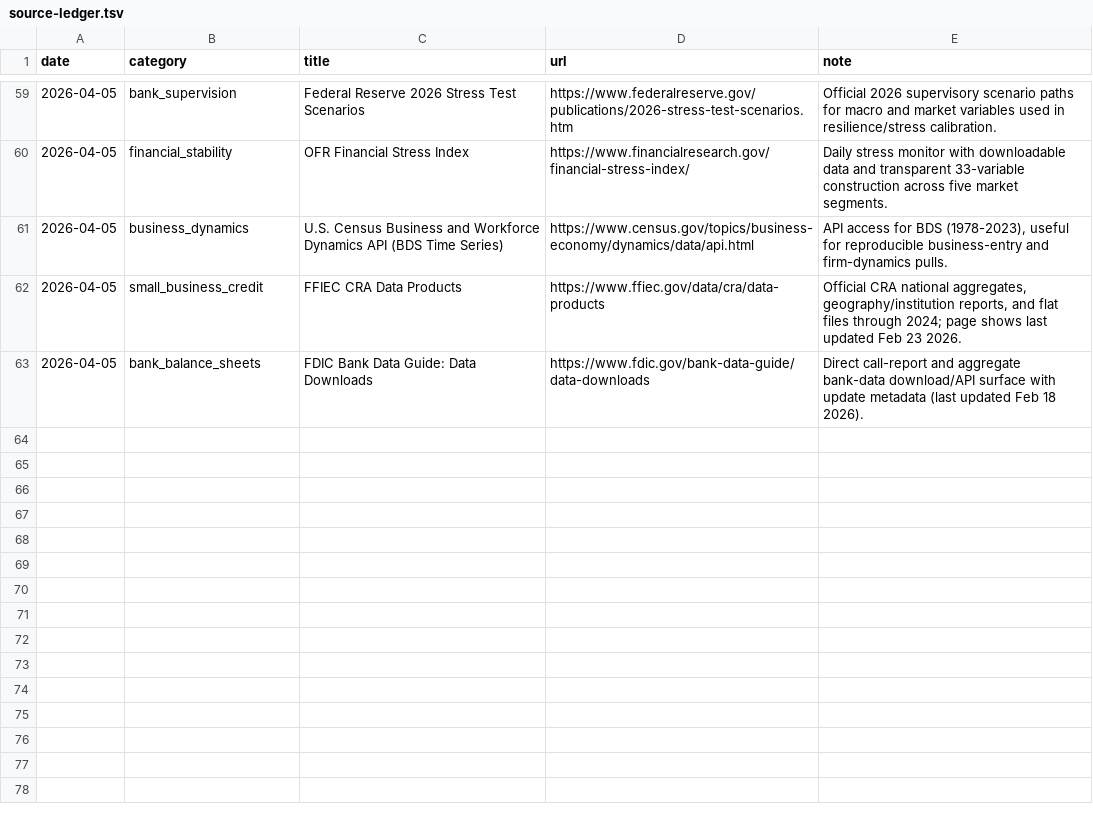
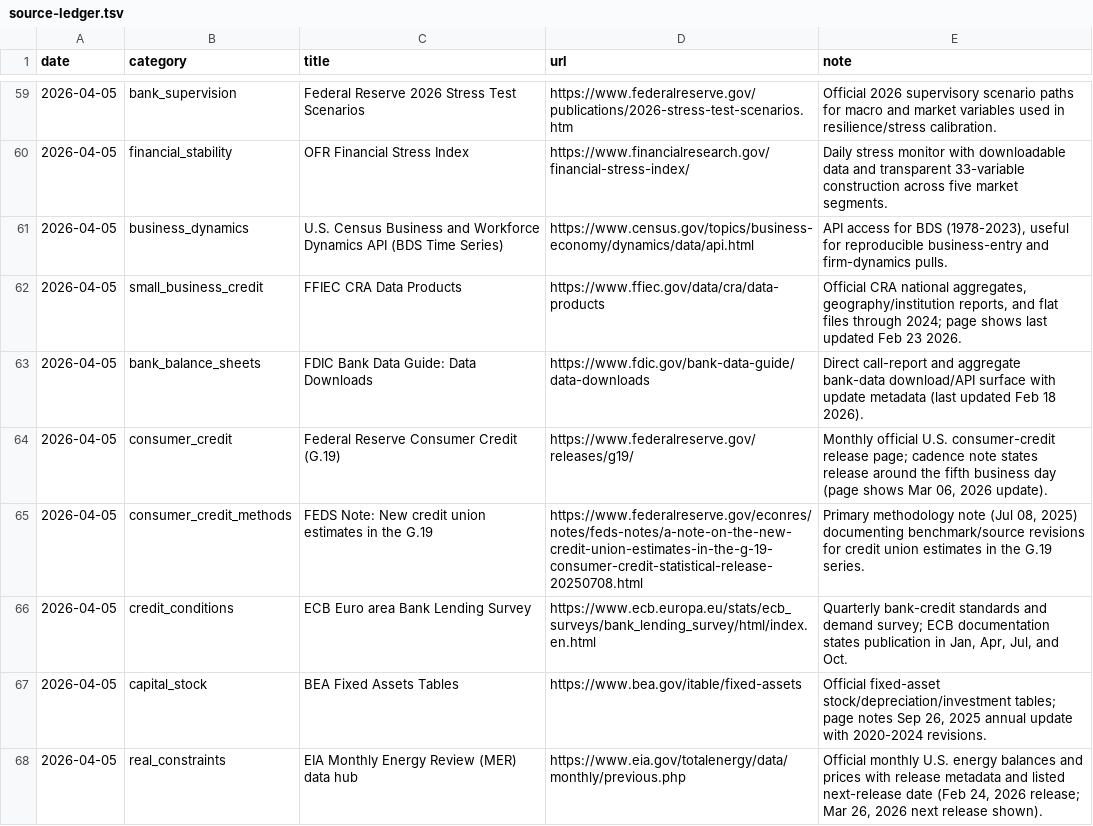
Before and after one commit to lachlanchen/LazyEarn, a TSV file: references/wealth-engine/knowledge/source-ledger.tsv, drawn as a sheet; only a part is shown, gaps mark what is left out; the diff names each change by its address in the sheet, - before the commit and + after, or states it on an @@ line.

Commit message:
wealth refinery: cycle_006 round 01 resource_scan

```diff
--- a/references/wealth-engine/knowledge/source-ledger.tsv
+++ b/references/wealth-engine/knowledge/source-ledger.tsv
+row 64: 2026-04-05 | consumer_credit | Federal Reserve Consumer Credit (G.19) | https://www.federalreserve.gov/releases/g19/ | Monthly official U.S. consumer-credit release page; cadence note states release around the fifth business day (page shows Mar 06, 2026 update).
+row 65: 2026-04-05 | consumer_credit_methods | FEDS Note: New credit union estimates in the G.19 | https://www.federalreserve.gov/econres/notes/feds-notes/a-note-on-the-new-credit-union-estimates-in-the-g-19-consumer-credit-statistical-release-20250708.html | Primary methodology note (Jul 08, 2025) documenting benchmark/source revisions for credit union estimates in the G.19 series.
+row 66: 2026-04-05 | credit_conditions | ECB Euro area Bank Lending Survey | https://www.ecb.europa.eu/stats/ecb_surveys/bank_lending_survey/html/index.en.html | Quarterly bank-credit standards and demand survey; ECB documentation states publication in Jan, Apr, Jul, and Oct.
+row 67: 2026-04-05 | capital_stock | BEA Fixed Assets Tables | https://www.bea.gov/itable/fixed-assets | Official fixed-asset stock/depreciation/investment tables; page notes Sep 26, 2025 annual update with 2020-2024 revisions.
+row 68: 2026-04-05 | real_constraints | EIA Monthly Energy Review (MER) data hub | https://www.eia.gov/totalenergy/data/monthly/previous.php | Official monthly U.S. energy balances and prices with release metadata and listed next-release date (Feb 24, 2026 release; Mar 26, 2026 next release shown).
```
Also changed, not shown: references/wealth-engine/state.tsv, 5 other files.
